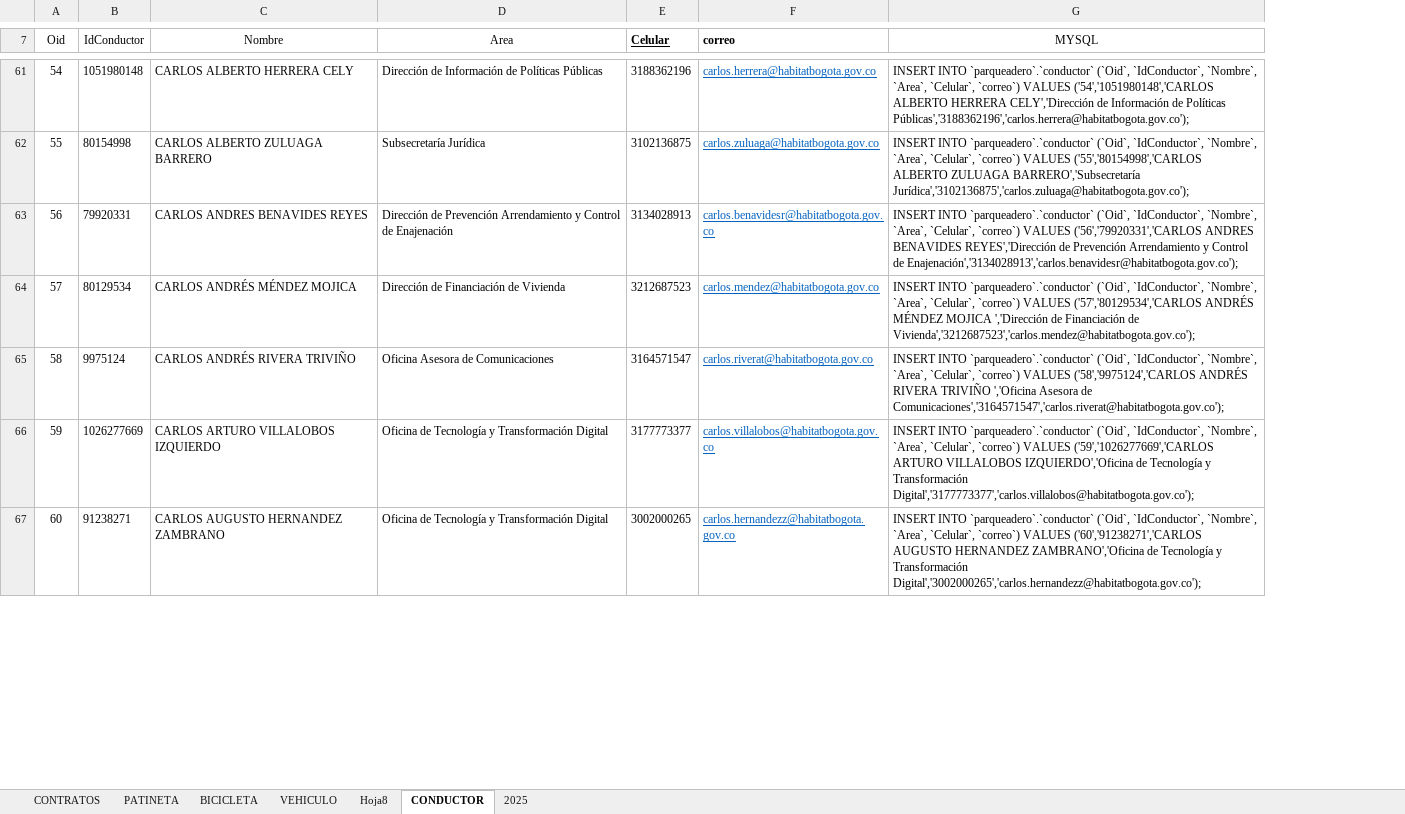
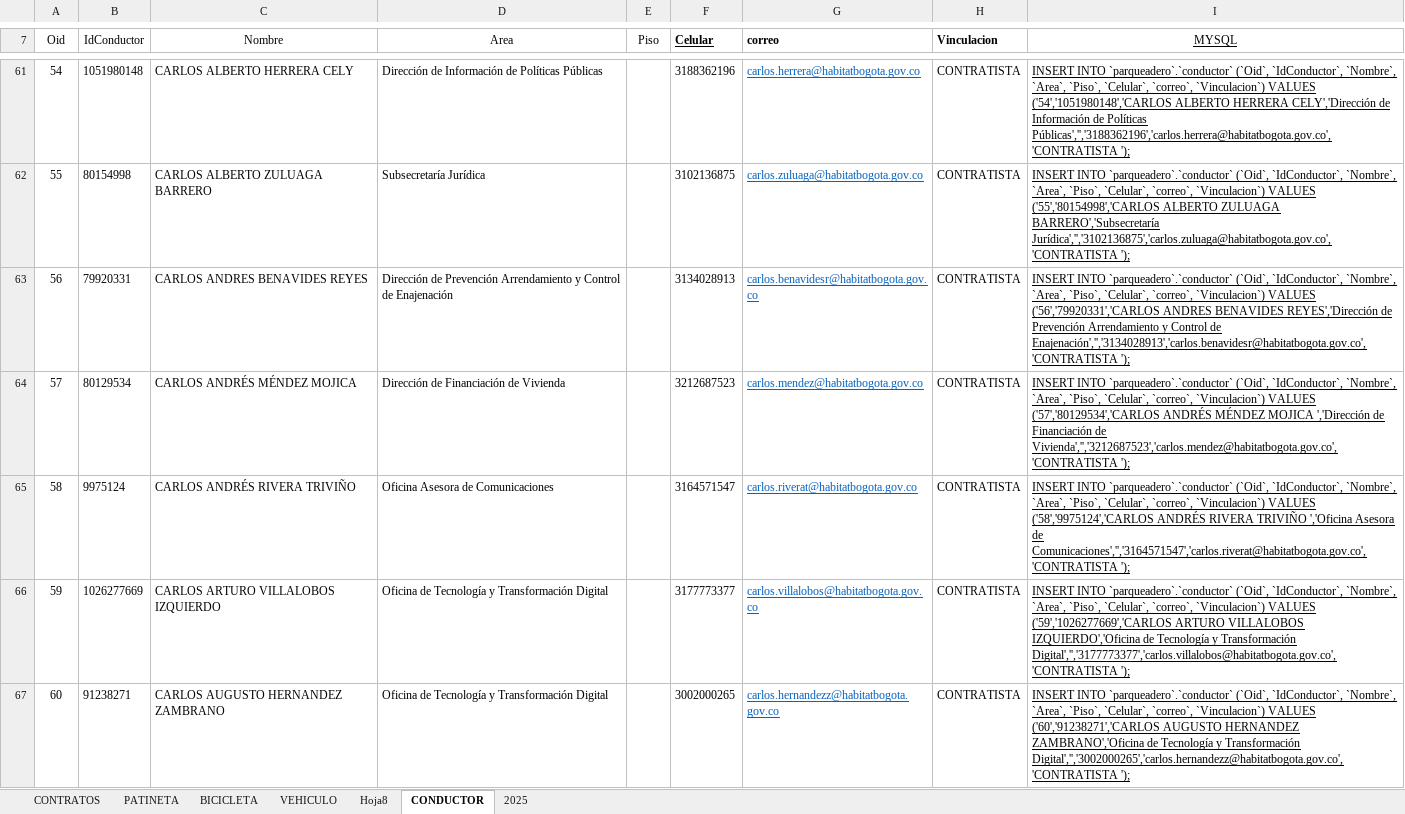
Before and after one commit to HabitatDaniel/parqueadero, an Excel workbook: TABLAS 2026.xlsx, sheet CONDUCTOR, drawn as a sheet; only a part is shown, gaps mark what is left out; values as stored, in another font and other column widths than the file's, no borders; conditional formats not drawn; addresses are those after the commit; the diff covers the shown part only; the diff names each change by its address in the sheet, - before the commit and + after, or states it on an @@ line.

```diff
--- a/TABLAS 2026.xlsx (sheet CONDUCTOR)
+++ b/TABLAS 2026.xlsx (sheet CONDUCTOR)
+column E (Piso), empty
+column H (Vinculacion), rows 61-67: all CONTRATISTA
-I7:I67 underline: off
+I7:I67 underline: on
-I61 (MYSQL): …`Nombre`, `Area`, `Celular`, `correo`) VALUES ('54','1051980148','CARLOS ALBERTO HERRERA CELY','Dirección de Información de Políticas Públicas','3188362196','carlos.herrera@habitatbogota.gov.co');
+I61 (MYSQL): …`Nombre`, `Area`, `Piso`, `Celular`, `correo`, `Vinculacion`) VALUES ('54','1051980148','CARLOS ALBERTO HERRERA CELY','Dirección de Información de Políticas Públicas','','3188362196','carlos.herrera@habitatbogota.gov.co','CONTRATISTA ');
-I62 (MYSQL): …`Nombre`, `Area`, `Celular`, `correo`) VALUES ('55','80154998','CARLOS ALBERTO ZULUAGA BARRERO','Subsecretaría Jurídica','3102136875','carlos.zuluaga@habitatbogota.gov.co');
+I62 (MYSQL): …`Nombre`, `Area`, `Piso`, `Celular`, `correo`, `Vinculacion`) VALUES ('55','80154998','CARLOS ALBERTO ZULUAGA BARRERO','Subsecretaría Jurídica','','3102136875','carlos.zuluaga@habitatbogota.gov.co','CONTRATISTA ');
-I63 (MYSQL): …`Nombre`, `Area`, `Celular`, `correo`) VALUES ('56','79920331','CARLOS ANDRES BENAVIDES REYES','Dirección de Prevención Arrendamiento y Control de Enajenación','3134028913','carlos.benavidesr@habitatbogota.gov.co');
+I63 (MYSQL): …`Nombre`, `Area`, `Piso`, `Celular`, `correo`, `Vinculacion`) VALUES ('56','79920331','CARLOS ANDRES BENAVIDES REYES','Dirección de Prevención Arrendamiento y Control de Enajenación','','3134028913','carlos.benavidesr@habitatbogota.gov.co','CONTRATISTA ');
-I64 (MYSQL): …`Nombre`, `Area`, `Celular`, `correo`) VALUES ('57','80129534','CARLOS ANDRÉS MÉNDEZ MOJICA ','Dirección de Financiación de Vivienda','3212687523','carlos.mendez@habitatbogota.gov.co');
+I64 (MYSQL): …`Nombre`, `Area`, `Piso`, `Celular`, `correo`, `Vinculacion`) VALUES ('57','80129534','CARLOS ANDRÉS MÉNDEZ MOJICA ','Dirección de Financiación de Vivienda','','3212687523','carlos.mendez@habitatbogota.gov.co','CONTRATISTA ');
-I65 (MYSQL): …`Nombre`, `Area`, `Celular`, `correo`) VALUES ('58','9975124','CARLOS ANDRÉS RIVERA TRIVIÑO ','Oficina Asesora de Comunicaciones','3164571547','carlos.riverat@habitatbogota.gov.co');
+I65 (MYSQL): …`Nombre`, `Area`, `Piso`, `Celular`, `correo`, `Vinculacion`) VALUES ('58','9975124','CARLOS ANDRÉS RIVERA TRIVIÑO ','Oficina Asesora de Comunicaciones','','3164571547','carlos.riverat@habitatbogota.gov.co','CONTRATISTA ');
-I66 (MYSQL): …`Nombre`, `Area`, `Celular`, `correo`) VALUES ('59','1026277669','CARLOS ARTURO VILLALOBOS IZQUIERDO','Oficina de Tecnología y Transformación Digital','3177773377','carlos.villalobos@habitatbogota.gov.co');
+I66 (MYSQL): …`Nombre`, `Area`, `Piso`, `Celular`, `correo`, `Vinculacion`) VALUES ('59','1026277669','CARLOS ARTURO VILLALOBOS IZQUIERDO','Oficina de Tecnología y Transformación Digital','','3177773377','carlos.villalobos@habitatbogota.gov.co','CONTRATISTA ');
-I67 (MYSQL): …`Nombre`, `Area`, `Celular`, `correo`) VALUES ('60','91238271','CARLOS AUGUSTO HERNANDEZ ZAMBRANO','Oficina de Tecnología y Transformación Digital','3002000265','carlos.hernandezz@habitatbogota.gov.co');
+I67 (MYSQL): …`Nombre`, `Area`, `Piso`, `Celular`, `correo`, `Vinculacion`) VALUES ('60','91238271','CARLOS AUGUSTO HERNANDEZ ZAMBRANO','Oficina de Tecnología y Transformación Digital','','3002000265','carlos.hernandezz@habitatbogota.gov.co','CONTRATISTA ');
```
Also changed, not shown: 431 edited cells and cell formats elsewhere in this sheet, 3 other files.
